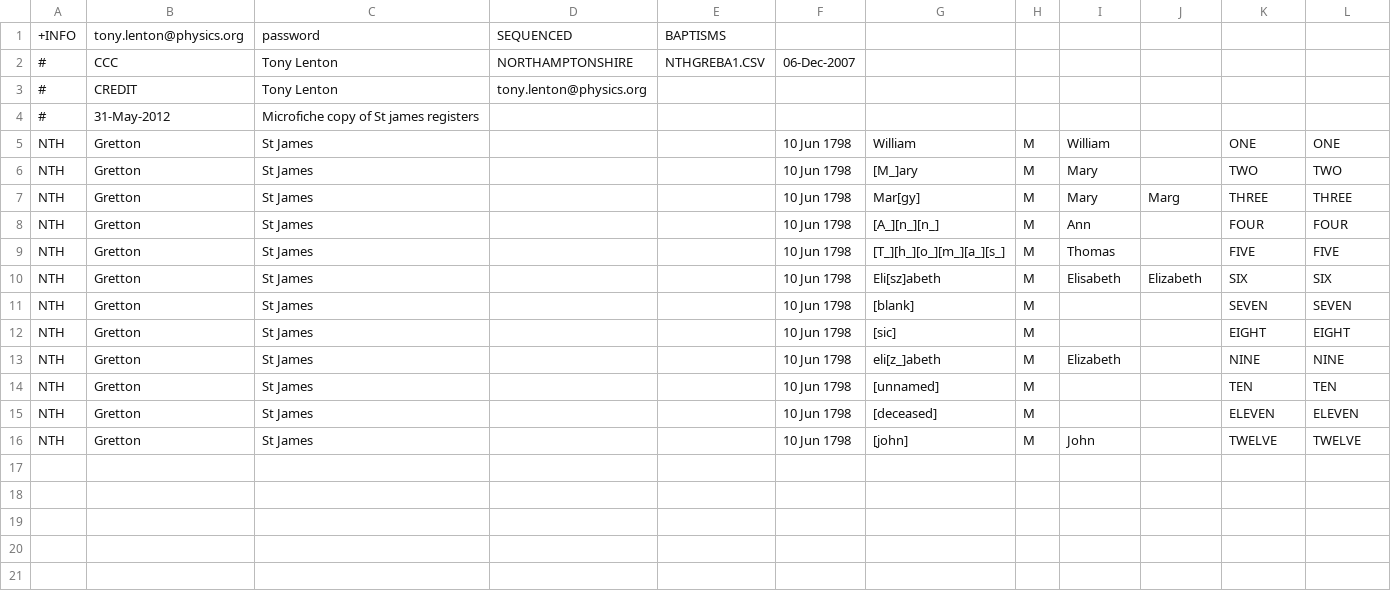
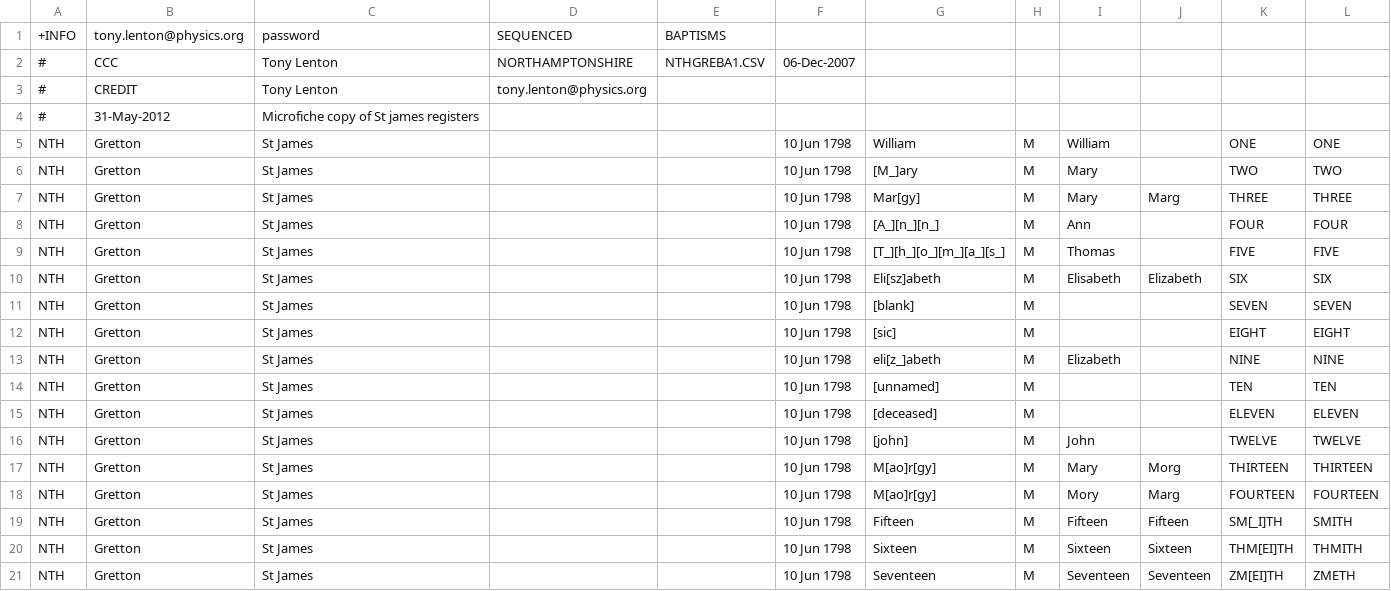
Before and after one commit to FreeUKGen/MyopicVicar, a CSV file: test_data/freereg1_csvs/artificial/ucf_nostar.csv, drawn as a sheet.

```diff
--- a/test_data/freereg1_csvs/artificial/ucf_nostar.csv
+++ b/test_data/freereg1_csvs/artificial/ucf_nostar.csv
@@ -16 +16,6 @@ NTH,Gretton,St James,,,10 Jun 1798,[deceased],M,,,ELEVEN,ELEVEN,,,
 NTH,Gretton,St James,,,10 Jun 1798,[john],M,John,,TWELVE,TWELVE,,,
+NTH,Gretton,St James,,,10 Jun 1798,M[ao]r[gy],M,Mary,Morg,THIRTEEN,THIRTEEN,,,
+NTH,Gretton,St James,,,10 Jun 1798,M[ao]r[gy],M,Mory,Marg,FOURTEEN,FOURTEEN,,,
+NTH,Gretton,St James,,,10 Jun 1798,Fifteen,M,Fifteen,Fifteen,SM[_I]TH,SMITH,,,
+NTH,Gretton,St James,,,10 Jun 1798,Sixteen,M,Sixteen,Sixteen,THM[EI]TH,THMITH,,,
+NTH,Gretton,St James,,,10 Jun 1798,Seventeen,M,Seventeen,Seventeen,ZM[EI]TH,ZMETH,,,
```
Also changed, not shown: 2 other files.
